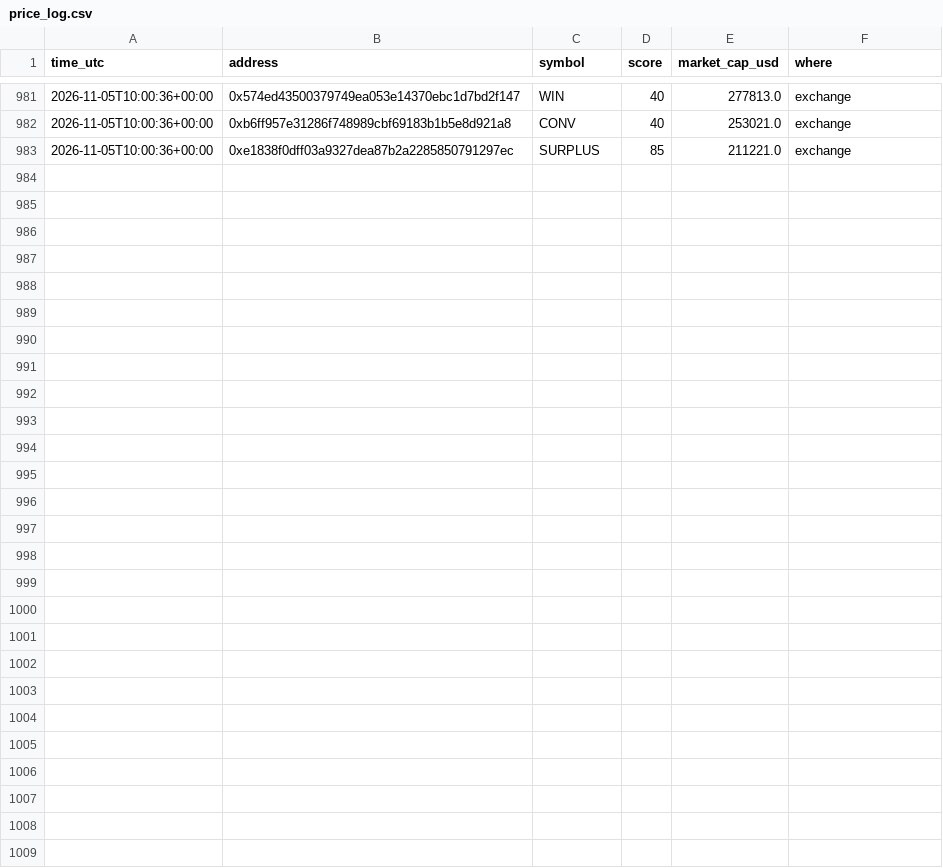
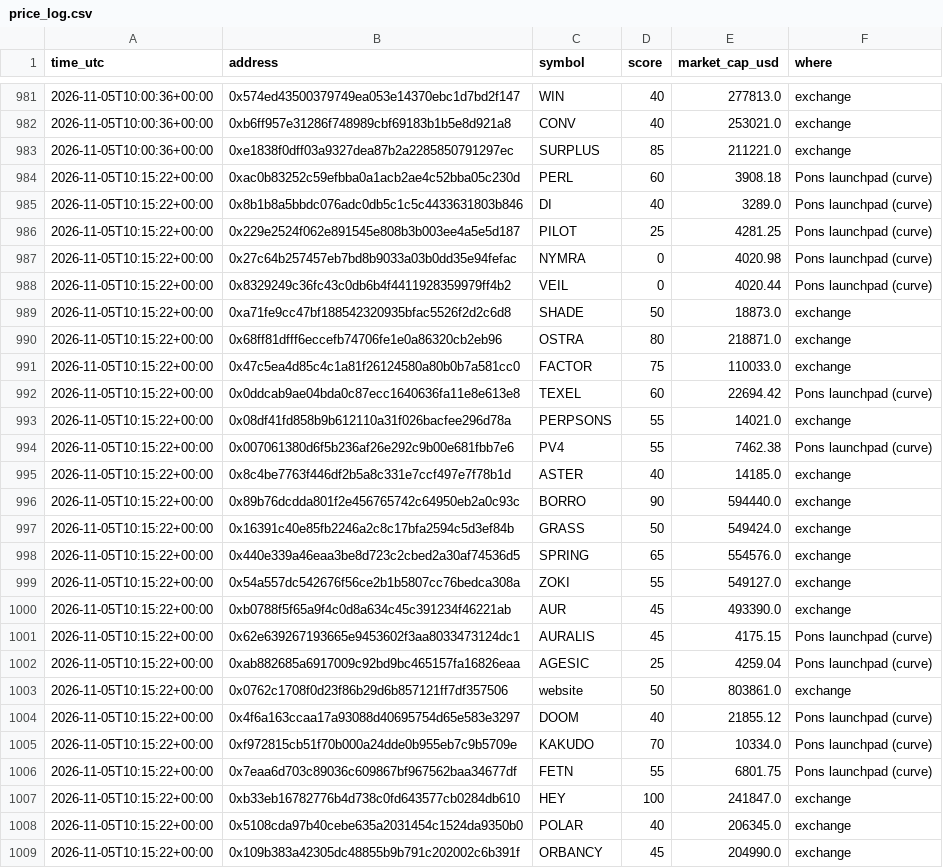
Before and after one commit to tradingzoo/token-watch, a CSV file: data/price_log.csv, drawn as a sheet; only a part is shown, gaps mark what is left out.

```diff
--- a/data/price_log.csv
+++ b/data/price_log.csv
@@ -983 +983,27 @@ time_utc,address,symbol,score,market_cap_usd,where
 2026-11-05T10:00:36+00:00,0xe1838f0dff03a9327dea87b2a2285850791297ec,SURPLUS,85,211221.0,exchange
+2026-11-05T10:15:22+00:00,0xac0b83252c59efbba0a1acb2ae4c52bba05c230d,PERL,60,3908.18,Pons launchpad (curve)
+2026-11-05T10:15:22+00:00,0x8b1b8a5bbdc076adc0db5c1c5c4433631803b846,DI,40,3289.0,Pons launchpad (curve)
+2026-11-05T10:15:22+00:00,0x229e2524f062e891545e808b3b003ee4a5e5d187,PILOT,25,4281.25,Pons launchpad (curve)
+2026-11-05T10:15:22+00:00,0x27c64b257457eb7bd8b9033a03b0dd35e94fefac,NYMRA,0,4020.98,Pons launchpad (curve)
+2026-11-05T10:15:22+00:00,0x8329249c36fc43c0db6b4f4411928359979ff4b2,VEIL,0,4020.44,Pons launchpad (curve)
+2026-11-05T10:15:22+00:00,0xa71fe9cc47bf188542320935bfac5526f2d2c6d8,SHADE,50,18873.0,exchange
+2026-11-05T10:15:22+00:00,0x68ff81dfff6eccefb74706fe1e0a86320cb2eb96,OSTRA,80,218871.0,exchange
+2026-11-05T10:15:22+00:00,0x47c5ea4d85c4c1a81f26124580a80b0b7a581cc0,FACTOR,75,110033.0,exchange
+2026-11-05T10:15:22+00:00,0x0ddcab9ae04bda0c87ecc1640636fa11e8e613e8,TEXEL,60,22694.42,Pons launchpad (curve)
+2026-11-05T10:15:22+00:00,0x08df41fd858b9b612110a31f026bacfee296d78a,PERPSONS,55,14021.0,exchange
+2026-11-05T10:15:22+00:00,0x007061380d6f5b236af26e292c9b00e681fbb7e6,PV4,55,7462.38,Pons launchpad (curve)
+2026-11-05T10:15:22+00:00,0x8c4be7763f446df2b5a8c331e7ccf497e7f78b1d,ASTER,40,14185.0,exchange
+2026-11-05T10:15:22+00:00,0x89b76dcdda801f2e456765742c64950eb2a0c93c,BORRO,90,594440.0,exchange
+2026-11-05T10:15:22+00:00,0x16391c40e85fb2246a2c8c17bfa2594c5d3ef84b,GRASS,50,549424.0,exchange
+2026-11-05T10:15:22+00:00,0x440e339a46eaa3be8d723c2cbed2a30af74536d5,SPRING,65,554576.0,exchange
+2026-11-05T10:15:22+00:00,0x54a557dc542676f56ce2b1b5807cc76bedca308a,ZOKI,55,549127.0,exchange
+2026-11-05T10:15:22+00:00,0xb0788f5f65a9f4c0d8a634c45c391234f46221ab,AUR,45,493390.0,exchange
+2026-11-05T10:15:22+00:00,0x62e639267193665e9453602f3aa8033473124dc1,AURALIS,45,4175.15,Pons launchpad (curve)
+2026-11-05T10:15:22+00:00,0xab882685a6917009c92bd9bc465157fa16826eaa,AGESIC,25,4259.04,Pons launchpad (curve)
+2026-11-05T10:15:22+00:00,0x0762c1708f0d23f86b29d6b857121ff7df357506,website,50,803861.0,exchange
+2026-11-05T10:15:22+00:00,0x4f6a163ccaa17a93088d40695754d65e583e3297,DOOM,40,21855.12,Pons launchpad (curve)
+2026-11-05T10:15:22+00:00,0xf972815cb51f70b000a24dde0b955eb7c9b5709e,KAKUDO,70,10334.0,Pons launchpad (curve)
+2026-11-05T10:15:22+00:00,0x7eaa6d703c89036c609867bf967562baa34677df,FETN,55,6801.75,Pons launchpad (curve)
+2026-11-05T10:15:22+00:00,0xb33eb16782776b4d738c0fd643577cb0284db610,HEY,100,241847.0,exchange
+2026-11-05T10:15:22+00:00,0x5108cda97b40cebe635a2031454c1524da9350b0,POLAR,40,206345.0,exchange
+2026-11-05T10:15:22+00:00,0x109b383a42305dc48855b9b791c202002c6b391f,ORBANCY,45,204990.0,exchange
```
Also changed, not shown: 13 other files.
